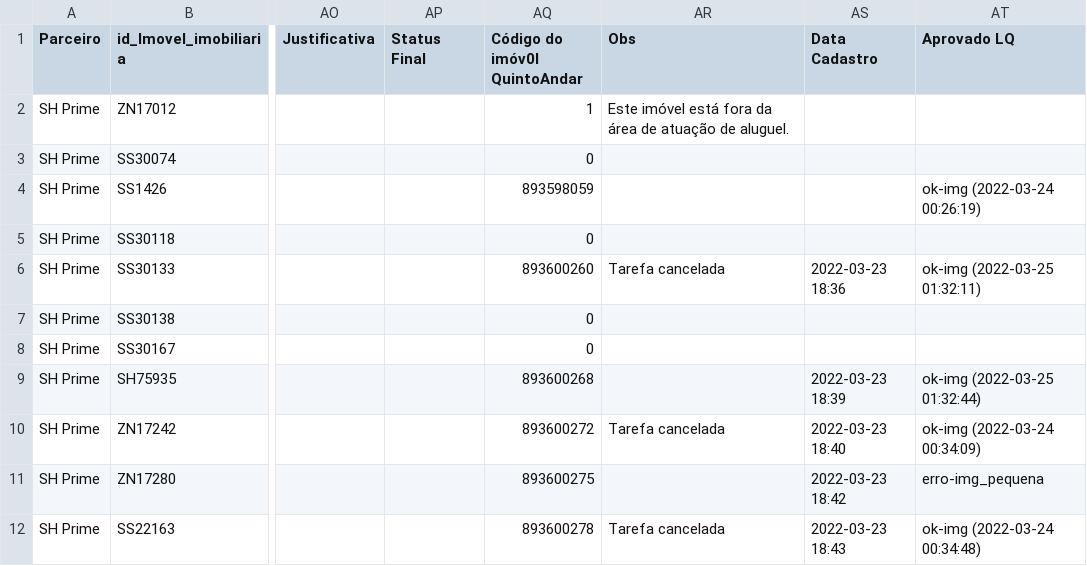
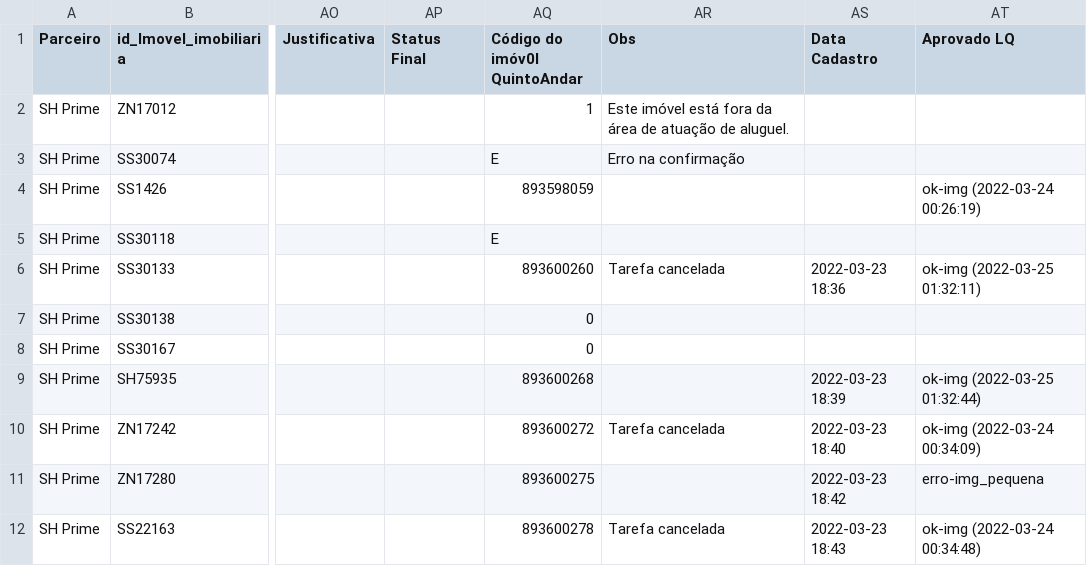
Before and after one commit to joaoalves16/papa_leguas, a CSV file: arquivos/dados0.csv, drawn as a sheet; only a part is shown, gaps mark what is left out; the diff names each change by its address in the sheet, - before the commit and + after, or states it on an @@ line.

```diff
--- a/arquivos/dados0.csv
+++ b/arquivos/dados0.csv
-AQ3 (Código do imóv0l QuintoAndar): 0
+AQ3 (Código do imóv0l QuintoAndar): E
-AR3 (Obs): (empty)
+AR3 (Obs): Erro na confirmação
-AQ5 (Código do imóv0l QuintoAndar): 0
+AQ5 (Código do imóv0l QuintoAndar): E
```
Also changed, not shown: 1 other file.
